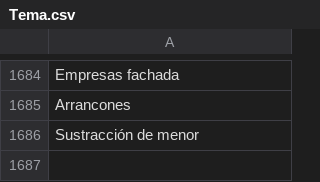
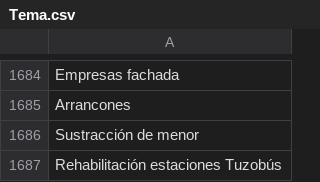
Before and after one commit to thelonious9/radio, a CSV file: Tema.csv, drawn as a sheet; only a part is shown, gaps mark what is left out; the diff names each change by its address in the sheet, - before the commit and + after, or states it on an @@ line.

Commit message:
Rehabilitación estaciones Tuzobús

```diff
--- a/Tema.csv
+++ b/Tema.csv
+row 1687: Rehabilitación estaciones Tuzobús
```
